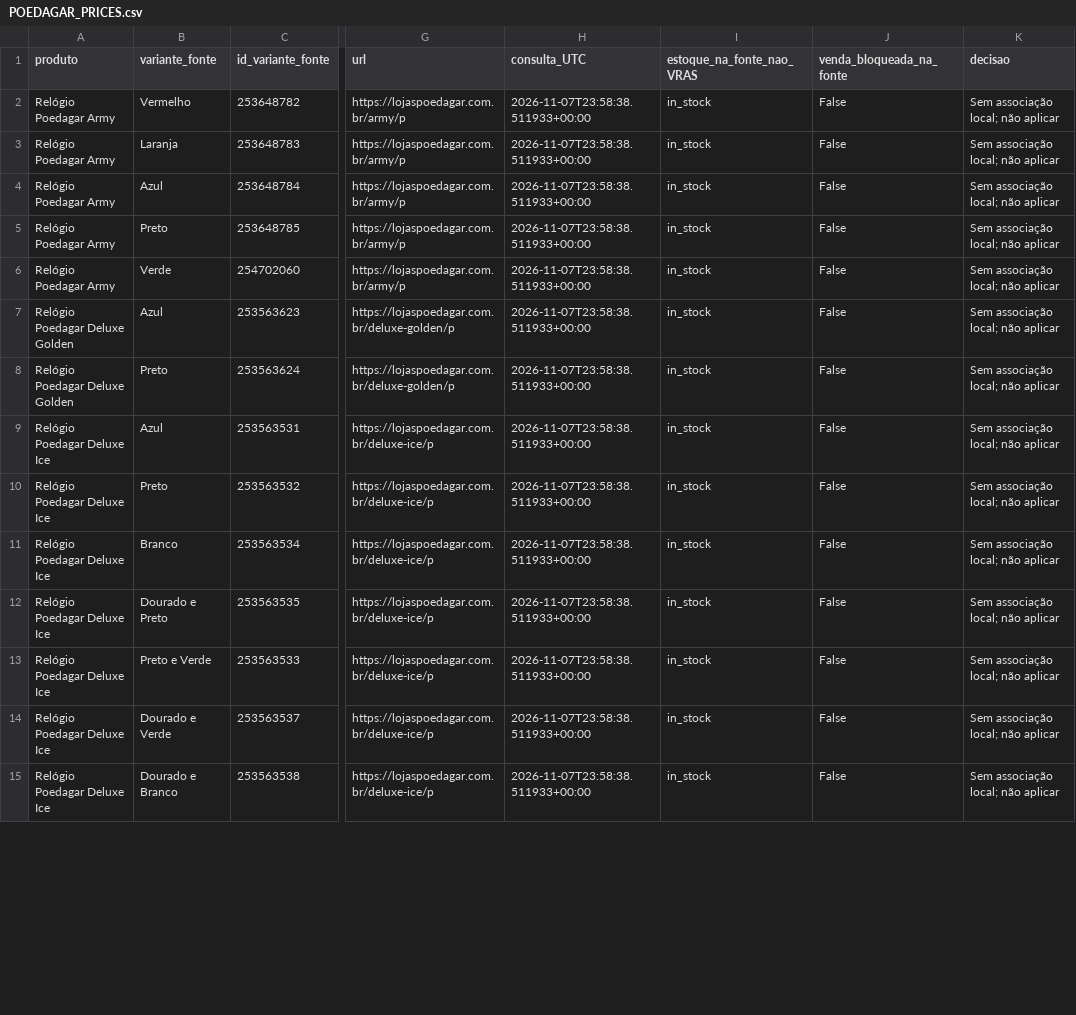
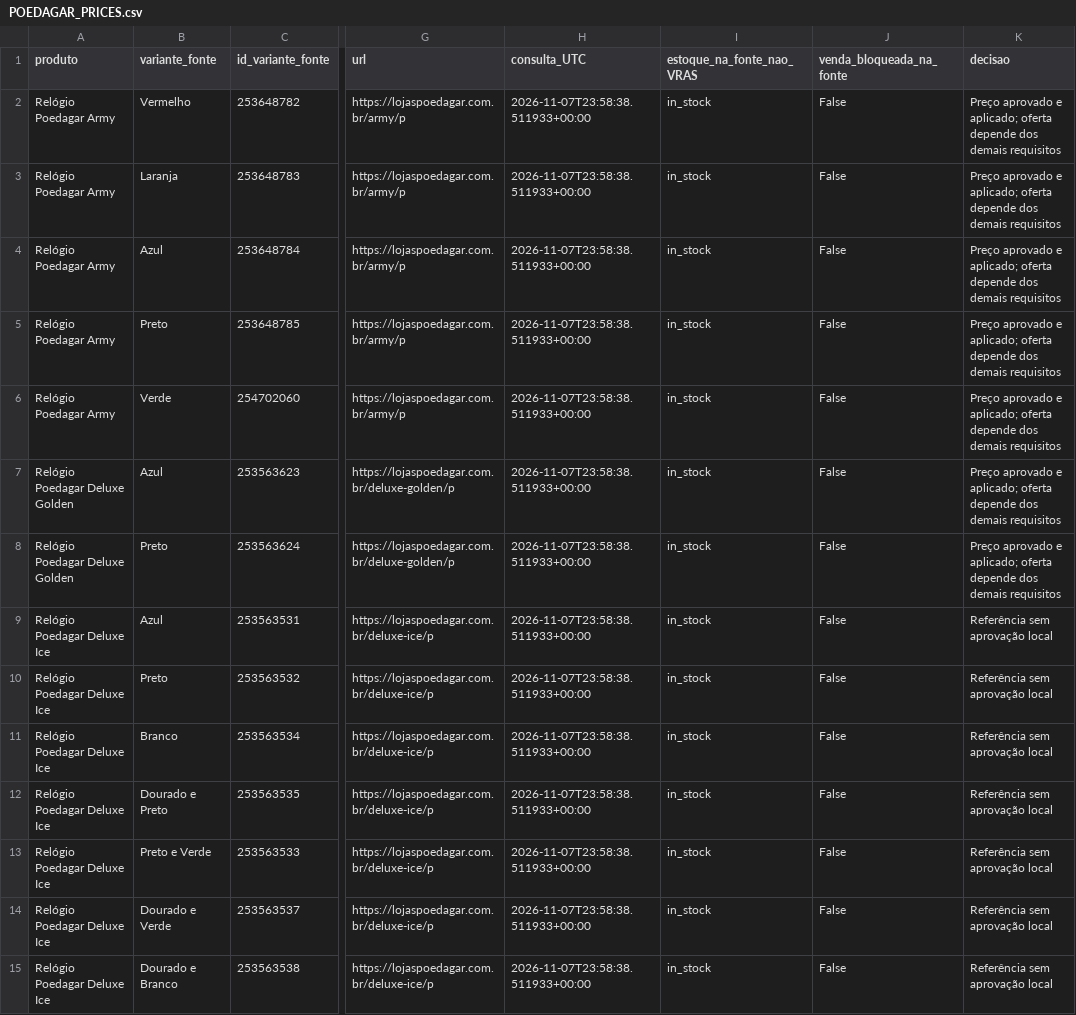
Before and after one commit to vrascode/vras-watches, a CSV file: docs/POEDAGAR_PRICES.csv, drawn as a sheet; only a part is shown, gaps mark what is left out; the diff covers the shown part only; the diff names each change by its address in the sheet, - before the commit and + after, or states it on an @@ line.

Commit message:
docs: record applied Poedagar prices and remaining release requirements

```diff
--- a/docs/POEDAGAR_PRICES.csv
+++ b/docs/POEDAGAR_PRICES.csv
-K2:K8 (decisao): Sem associação local; não aplicar
+K2:K8 (decisao): Preço aprovado e aplicado; oferta depende dos demais requisitos
-K9:K15 (decisao): Sem associação local; não aplicar
+K9:K15 (decisao): Referência sem aprovação local
```
Also changed, not shown: 68 edited cells elsewhere in this file, docs/POEDAGAR_COMPARISON.csv, docs/POEDAGAR_NEW_PRICE_VARIANTS.csv, 7 other files.
